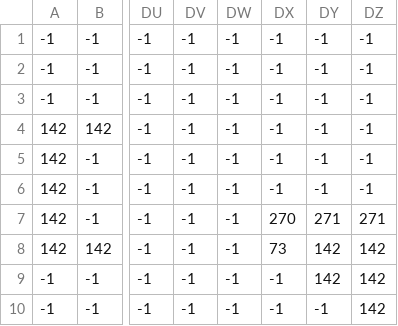
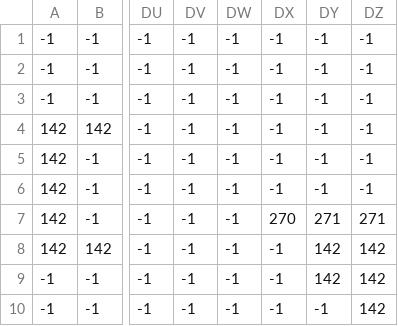
Before and after one commit to James-Cocker/Pygame-Platformer, a CSV file: Levels/Level 5/Level 5.csv, drawn as a sheet; only a part is shown, gaps mark what is left out; the diff names each change by its address in the sheet, - before the commit and + after, or states it on an @@ line.

```diff
--- a/Levels/Level 5/Level 5.csv
+++ b/Levels/Level 5/Level 5.csv
-DX8: 73
+DX8: -1
```
Also changed, not shown: Levels/Level 1/Level 1.csv, Levels/Level 4/Level 4.csv, 17 other files.
